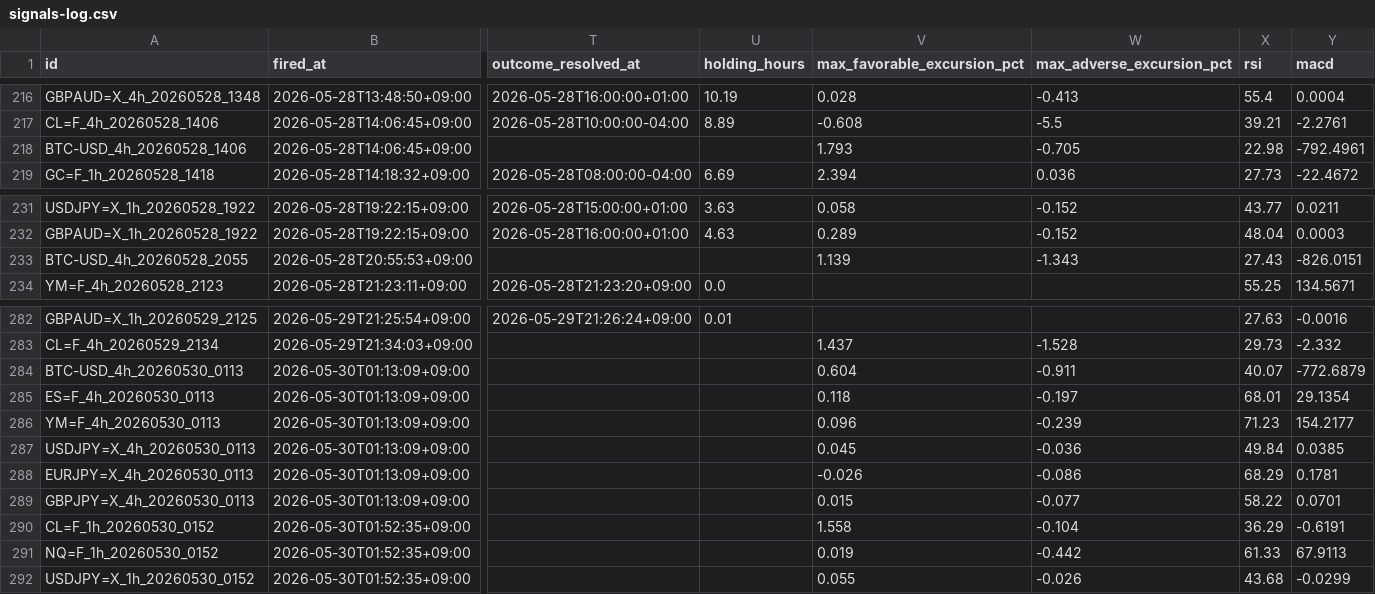
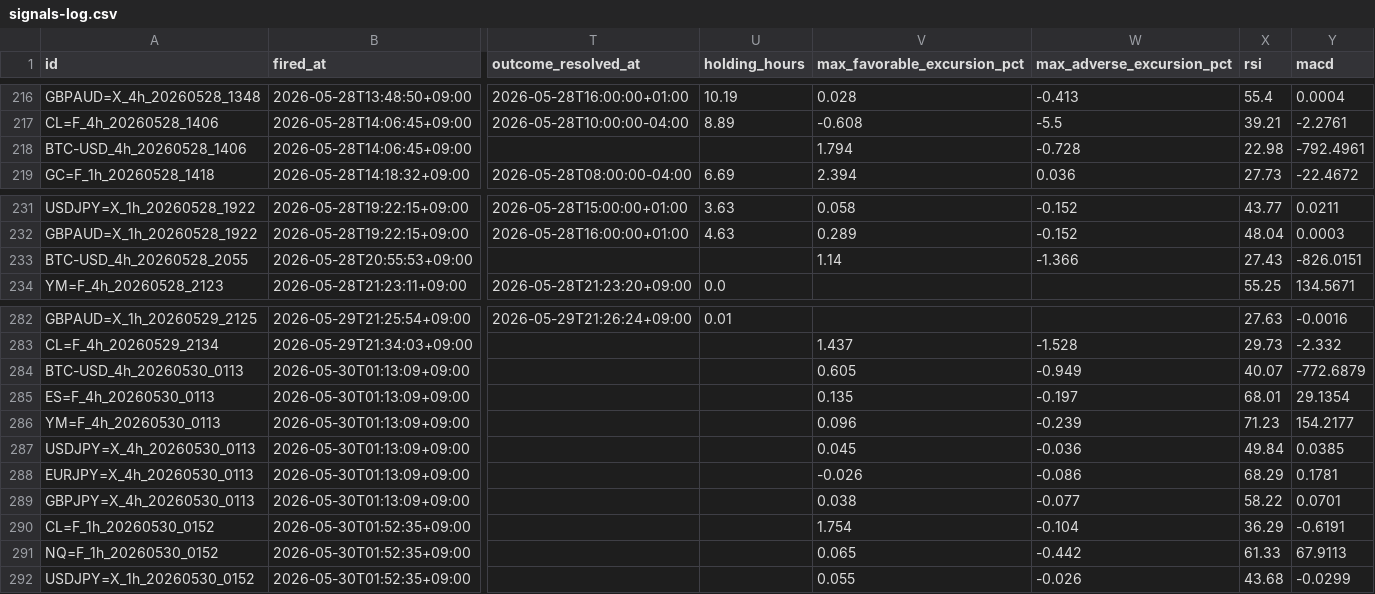
Before and after one commit to invest-ai-info/marketwatch-ai, a CSV file: signals-log.csv, drawn as a sheet; only a part is shown, gaps mark what is left out; the diff names each change by its address in the sheet, - before the commit and + after, or states it on an @@ line.

```diff
--- a/signals-log.csv
+++ b/signals-log.csv
-V218 (max_favorable_excursion_pct): 1.793
+V218 (max_favorable_excursion_pct): 1.794
-W218 (max_adverse_excursion_pct): -0.705
+W218 (max_adverse_excursion_pct): -0.728
-V233 (max_favorable_excursion_pct): 1.139
+V233 (max_favorable_excursion_pct): 1.14
-W233 (max_adverse_excursion_pct): -1.343
+W233 (max_adverse_excursion_pct): -1.366
-V284 (max_favorable_excursion_pct): 0.604
+V284 (max_favorable_excursion_pct): 0.605
-W284 (max_adverse_excursion_pct): -0.911
+W284 (max_adverse_excursion_pct): -0.949
-V285 (max_favorable_excursion_pct): 0.118
+V285 (max_favorable_excursion_pct): 0.135
-V289 (max_favorable_excursion_pct): 0.015
+V289 (max_favorable_excursion_pct): 0.038
-V290 (max_favorable_excursion_pct): 1.558
+V290 (max_favorable_excursion_pct): 1.754
-V291 (max_favorable_excursion_pct): 0.019
+V291 (max_favorable_excursion_pct): 0.065
```
Also changed, not shown: 2 other files.
